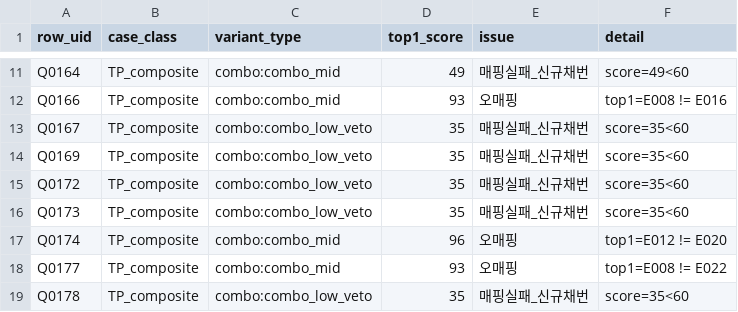
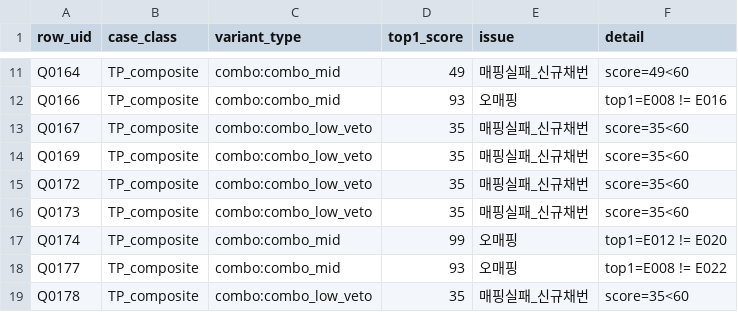
Before and after one commit to 8orrin9/N-SRM_Site-Code-Verification, a CSV file: docs/reports/SIM_260929_eval_failures.csv, drawn as a sheet; only a part is shown, gaps mark what is left out.

```diff
--- a/docs/reports/SIM_260929_eval_failures.csv
+++ b/docs/reports/SIM_260929_eval_failures.csv
@@ -16,3 +16,3 @@ Q0172,TP_composite,combo:combo_low_veto,35,매핑실패_신규채번,score=35<60
 Q0173,TP_composite,combo:combo_low_veto,35,매핑실패_신규채번,score=35<60
-Q0174,TP_composite,combo:combo_mid,96,오매핑,top1=E012 != E020
+Q0174,TP_composite,combo:combo_mid,99,오매핑,top1=E012 != E020
 Q0177,TP_composite,combo:combo_mid,93,오매핑,top1=E008 != E022
```
Also changed, not shown: docs/reports/SIM_260929_gate_confusion.csv, 3 other files.
